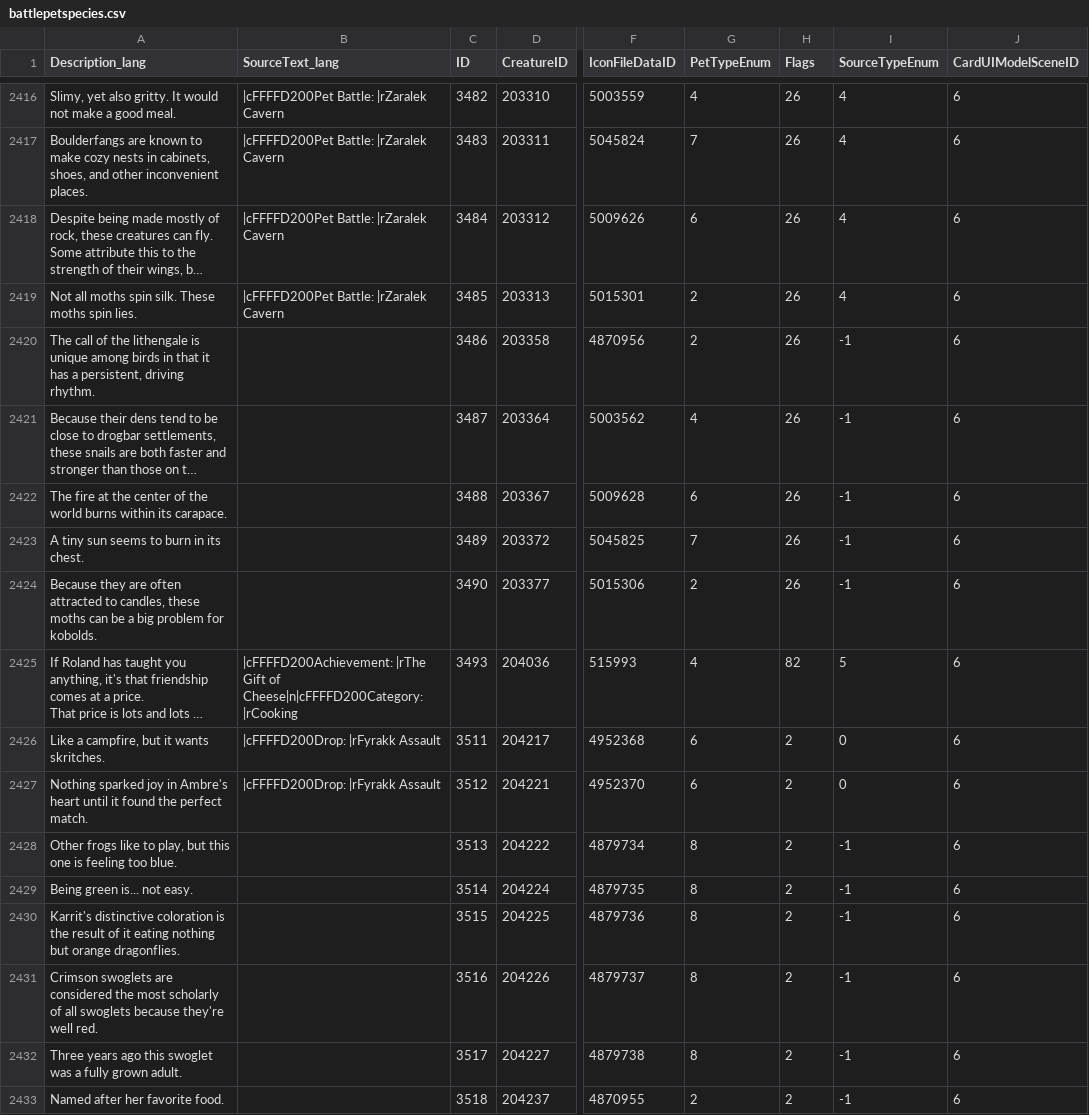
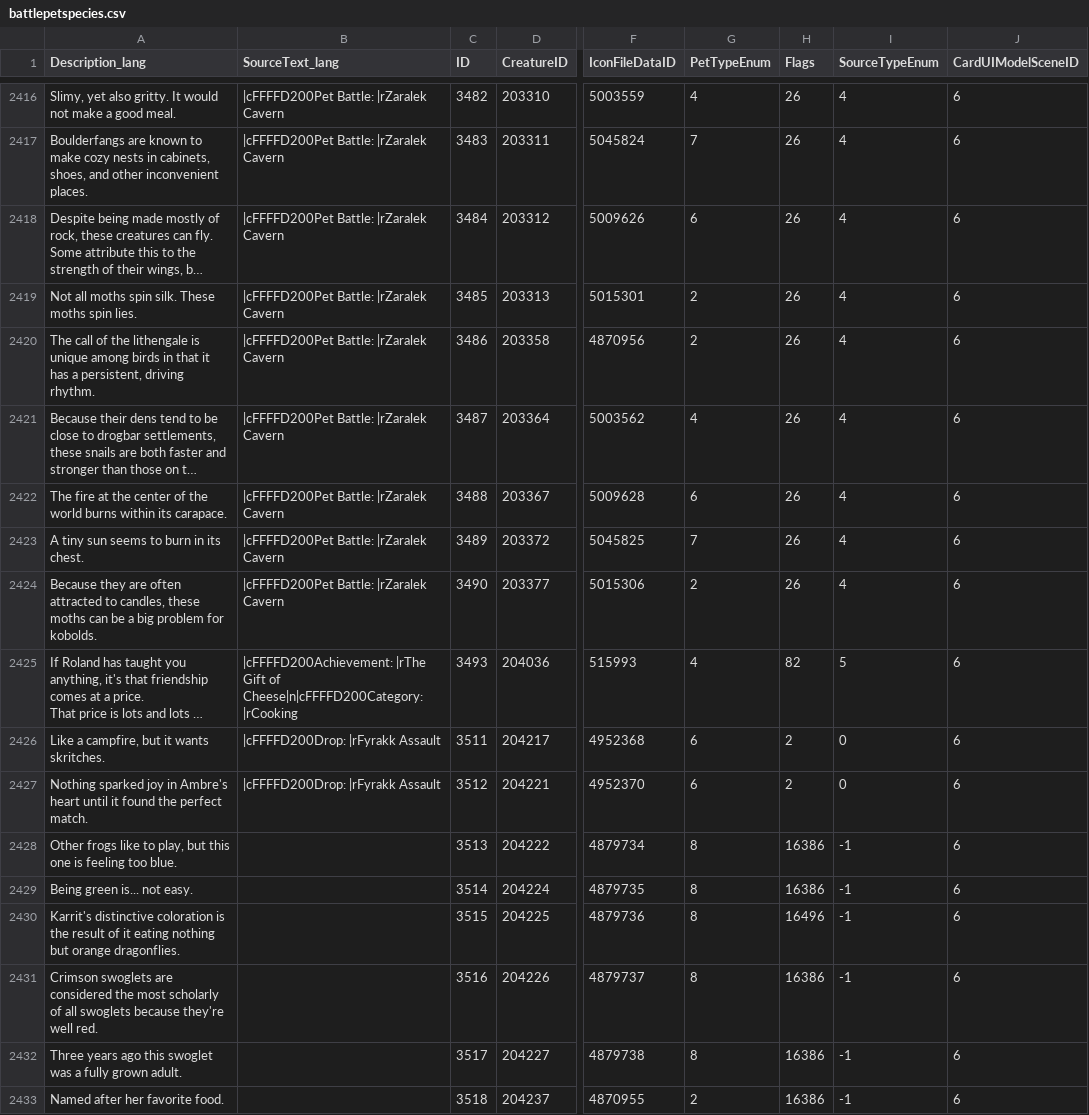
Before and after one commit to DFortun81/AllTheThings, a CSV file: .contrib/Harvesters/Database Harvester/Latest/ptr1/dbfilesclient/battlepetspecies.csv, drawn as a sheet; only a part is shown, gaps mark what is left out; long unchanged cells end in …; the diff covers the shown part only; the diff names each change by its address in the sheet, - before the commit and + after, or states it on an @@ line.

Commit message:
Harvest: 10.1.0.48898

```diff
--- a/.contrib/Harvesters/Database Harvester/Latest/ptr1/dbfilesclient/battlepetspecies.csv
+++ b/.contrib/Harvesters/Database Harvester/Latest/ptr1/dbfilesclient/battlepetspecies.csv
-B2420:B2424 (SourceText_lang): (empty)
+B2420:B2424 (SourceText_lang): |cFFFFD200Pet Battle: |rZaralek Cavern
-I2420:I2424 (SourceTypeEnum): -1
+I2420:I2424 (SourceTypeEnum): 4
-H2428:H2429 (Flags): 2
+H2428:H2429 (Flags): 16386
-H2430 (Flags): 2
+H2430 (Flags): 16496
-H2431:H2433 (Flags): 2
+H2431:H2433 (Flags): 16386
```
Also changed, not shown: 2 added rows and 51 edited cells elsewhere in this file, .contrib/Harvesters/Database Harvester/Latest/ptr1/dbfilesclient/chartitles.csv, .contrib/Harvesters/Database Harvester/Latest/ptr1/dbfilesclient/mount.csv, 49 other files.
